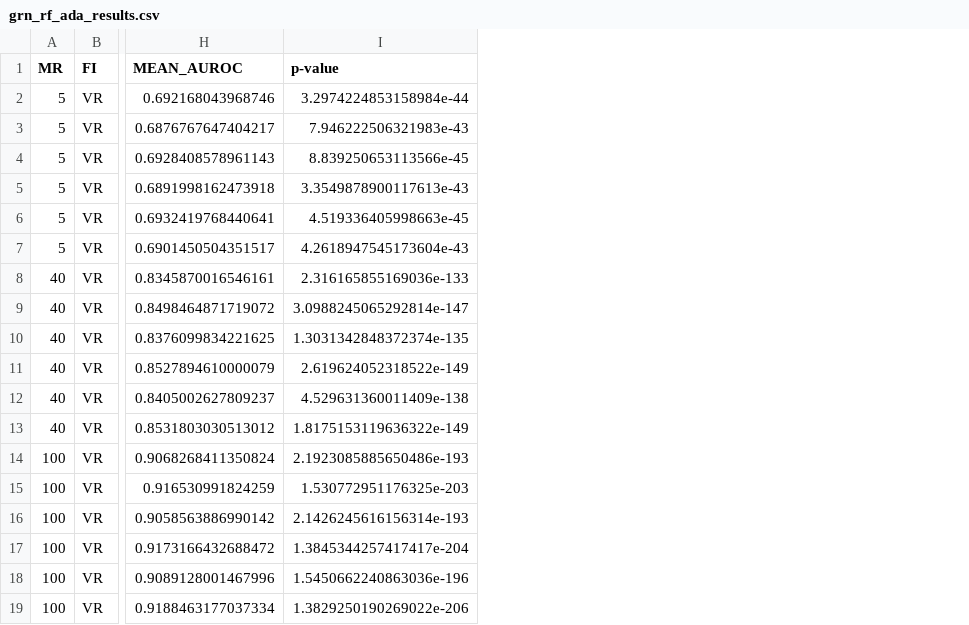
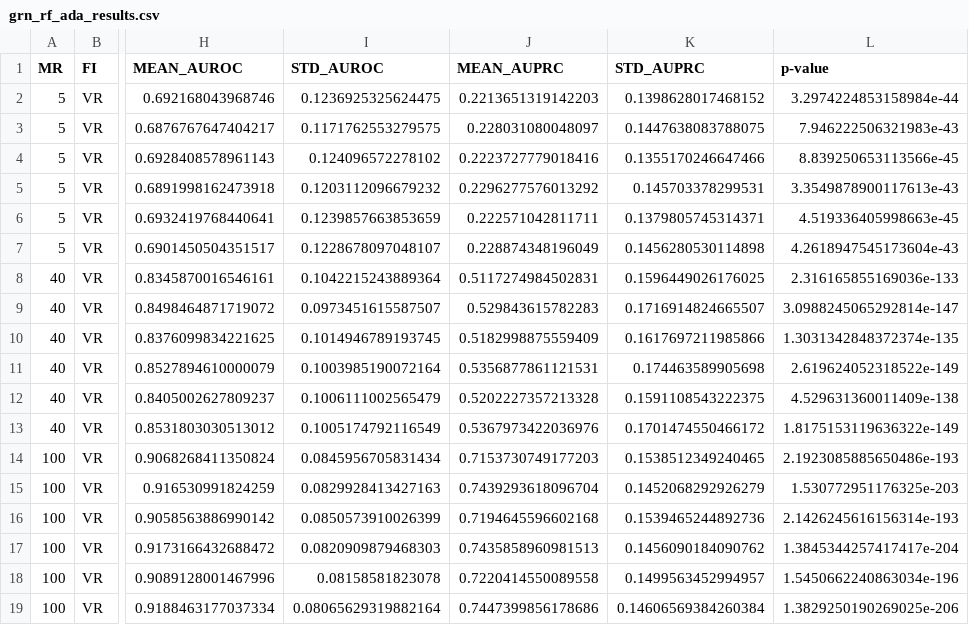
Before and after one commit to MehakBindra/treeGRN, a CSV file: results/grn_rf_ada_results.csv, drawn as a sheet; only a part is shown, gaps mark what is left out; addresses are those after the commit; the diff names each change by its address in the sheet, - before the commit and + after, or states it on an @@ line.

```diff
--- a/results/grn_rf_ada_results.csv
+++ b/results/grn_rf_ada_results.csv
+column I (STD_AUROC), rows 2-19: 0.1236925325624475 | 0.1171762553279575 | 0.124096572278102 | 0.1203112096679232 | 0.1239857663853659 | 0.1228678097048107 | 0.1042215243889364 | 0.0973451615587507 | 0.1014946789193745 | 0.1003985190072164 | 0.1006111002565479 | 0.1005174792116549 | 0.0845956705831434 | 0.0829928413427163 | 0.0850573910026399 | 0.0820909879468303 | 0.08158581823078 | 0.08065629319882164
+column J (MEAN_AUPRC), rows 2-19: 0.2213651319142203 | 0.228031080048097 | 0.2223727779018416 | 0.2296277576013292 | 0.222571042811711 | 0.228874348196049 | 0.5117274984502831 | 0.529843615782283 | 0.5182998875559409 | 0.5356877861121531 | 0.5202227357213328 | 0.5367973422036976 | 0.7153730749177203 | 0.7439293618096704 | 0.7194645596602168 | 0.7435858960981513 | 0.7220414550089558 | 0.7447399856178686
+column K (STD_AUPRC), rows 2-19: 0.1398628017468152 | 0.1447638083788075 | 0.1355170246647466 | 0.145703378299531 | 0.1379805745314371 | 0.1456280530114898 | 0.1596449026176025 | 0.1716914824665507 | 0.1617697211985866 | 0.174463589905698 | 0.1591108543222375 | 0.1701474550466172 | 0.1538512349240465 | 0.1452068292926279 | 0.1539465244892736 | 0.1456090184090762 | 0.1499563452994957 | 0.14606569384260384
-L18 (p-value): 1.5450662240863036e-196
+L18 (p-value): 1.5450662240863034e-196
-L19 (p-value): 1.3829250190269022e-206
+L19 (p-value): 1.3829250190269025e-206
```
Also changed, not shown: results/grn_rf_gb_results.csv, 5 other files.
